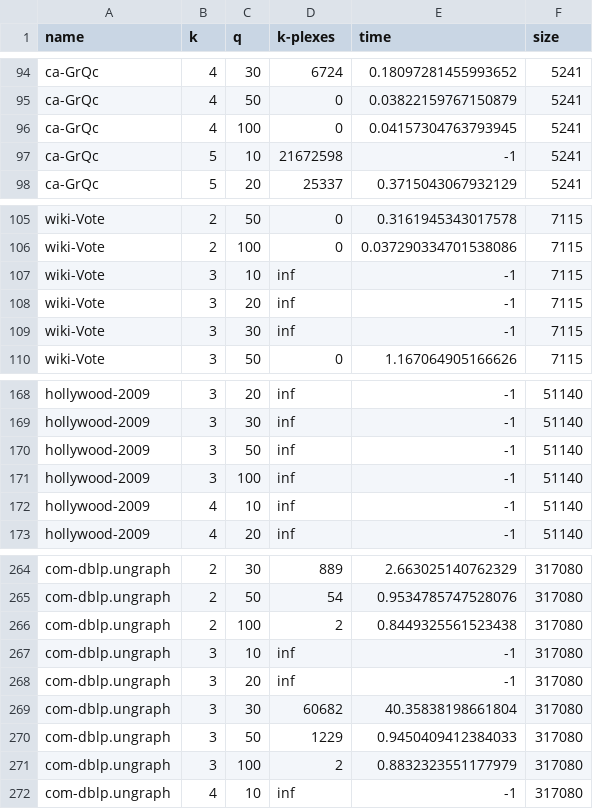
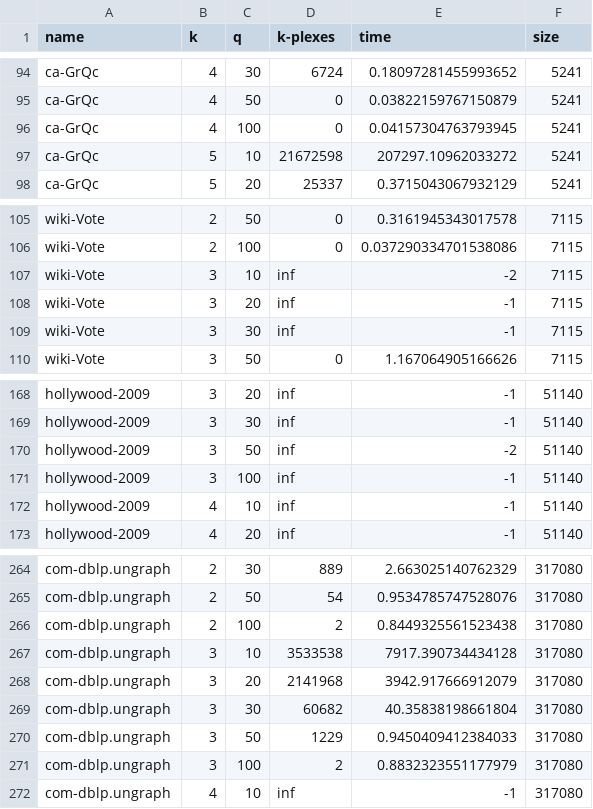
Before and after one commit to thanhtritrang/Comparative-analysis-of-MPE, a CSV file: results/sape.csv, drawn as a sheet; only a part is shown, gaps mark what is left out.

```diff
--- a/results/sape.csv
+++ b/results/sape.csv
@@ -96,3 +96,3 @@ ca-GrQc,4,50,0,0.03822159767150879,5241
 ca-GrQc,4,100,0,0.04157304763793945,5241
-ca-GrQc,5,10,21672598,-1,5241
+ca-GrQc,5,10,21672598,207297.10962033272,5241
 ca-GrQc,5,20,25337,0.3715043067932129,5241
@@ -106,3 +106,3 @@ wiki-Vote,2,50,0,0.3161945343017578,7115
 wiki-Vote,2,100,0,0.037290334701538086,7115
-wiki-Vote,3,10,inf,-1,7115
+wiki-Vote,3,10,inf,-2,7115
 wiki-Vote,3,20,inf,-1,7115
@@ -169,3 +169,3 @@ hollywood-2009,3,20,inf,-1,51140
 hollywood-2009,3,30,inf,-1,51140
-hollywood-2009,3,50,inf,-1,51140
+hollywood-2009,3,50,inf,-2,51140
 hollywood-2009,3,100,inf,-1,51140
@@ -266,4 +266,4 @@ com-dblp.ungraph,2,50,54,0.9534785747528076,317080
 com-dblp.ungraph,2,100,2,0.8449325561523438,317080
-com-dblp.ungraph,3,10,inf,-1,317080
-com-dblp.ungraph,3,20,inf,-1,317080
+com-dblp.ungraph,3,10,3533538,7917.390734434128,317080
+com-dblp.ungraph,3,20,2141968,3942.917666912079,317080
 com-dblp.ungraph,3,30,60682,40.35838198661804,317080
```
Also changed, not shown: results/kplexEnum.csv, results/plexnum.csv, 4 other files.
